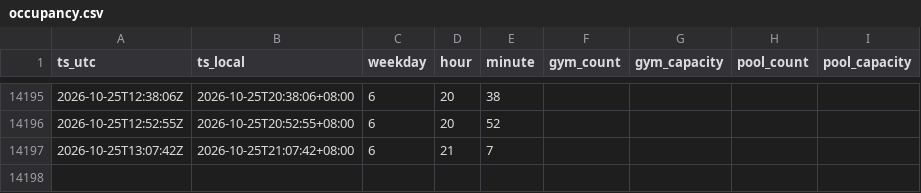
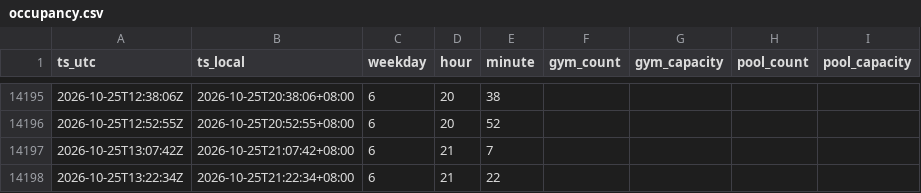
Before and after one commit to lazumo/zz-gym-tracker, a CSV file: data/occupancy.csv, drawn as a sheet; only a part is shown, gaps mark what is left out; the diff names each change by its address in the sheet, - before the commit and + after, or states it on an @@ line.

```diff
--- a/data/occupancy.csv
+++ b/data/occupancy.csv
+row 14198: 2026-10-25T13:22:34Z | 2026-10-25T21:22:34+08:00 | 6 | 21 | 22
```
Also changed, not shown: 1 other file.
